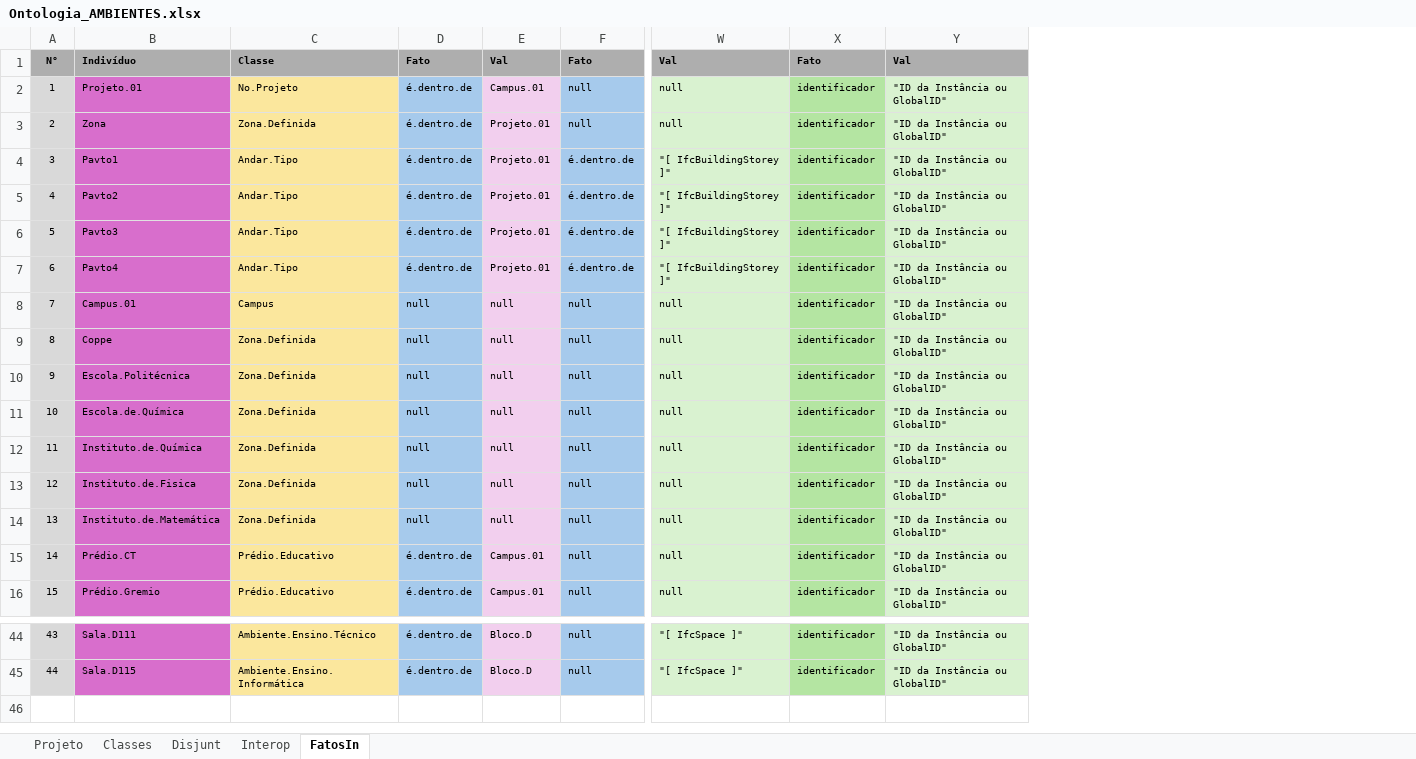
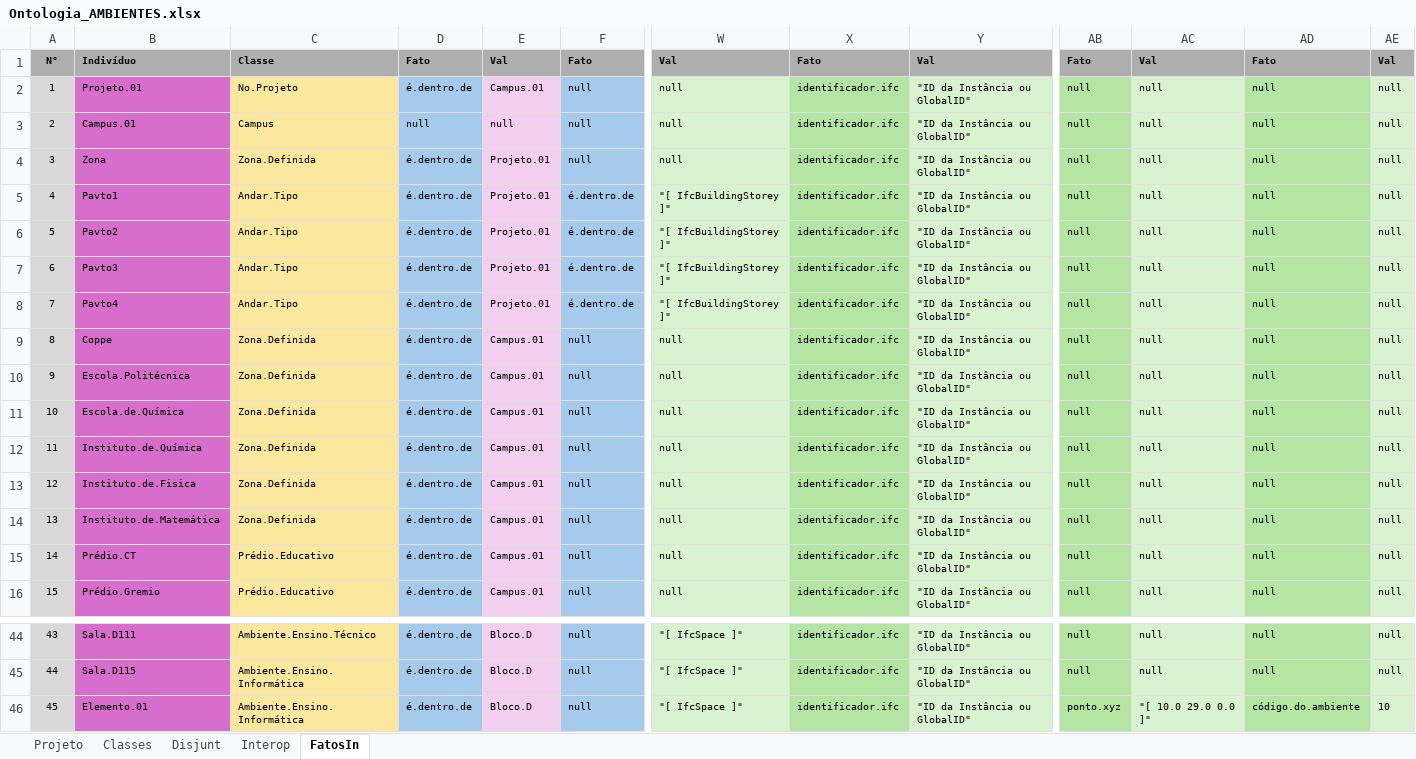
Before and after one commit to JLMenegotto/OntologiaBIM, an Excel workbook: Versão5/AMBI/Ontologia_AMBIENTES.xlsx, sheet FatosIn, drawn as a sheet; only a part is shown, gaps mark what is left out; values as stored, in another font and other column widths than the file's, no borders; removed rows and columns are numbered as before the commit, all else as after; rows hold the shown columns only; the diff names each change by its address in the sheet, - before the commit and + after, or states it on an @@ line.

Commit message:
Add files via upload

```diff
--- a/Versão5/AMBI/Ontologia_AMBIENTES.xlsx (sheet FatosIn)
+++ b/Versão5/AMBI/Ontologia_AMBIENTES.xlsx (sheet FatosIn)
-column X, rows 1-7: Fato | identificador | identificador | identificador | identificador | identificador | identificador; rows 9-16: all identificador; rows 44-45: identificador | identificador
+column X, rows 1-2: Fato | identificador.ifc; rows 4-16: all identificador.ifc; rows 44-45: identificador.ifc | identificador.ifc
+column AB, rows 1-2: Fato | null; rows 4-16: all null; rows 44-45: null | null
+column AC, rows 1-2: Val | null; rows 4-16: all null; rows 44-45: null | null
+column AD, rows 1-2: Fato | null; rows 4-16: all null; rows 44-45: null | null
+column AE, rows 1-2: Val | null; rows 4-16: all null; rows 44-45: null | null
@@ row 8 moved to row 3: 2 @@
@@ column A renumbered between rows 4 and 8 @@
-D9:D14: null
+D9:D14: é.dentro.de
-E9:E14: null
+E9:E14: Campus.01
+row 46: 45 | Elemento.01 | Ambiente.Ensino.Informática | é.dentro.de | Bloco.D | null | "[ IfcSpace ]" | identificador.ifc | "ID da Instância ou GlobalID" | ponto.xyz | "[ 10.0 29.0 0.0 ]" | código.do.ambiente | 10
```
Also changed, not shown: sheet Projeto.
